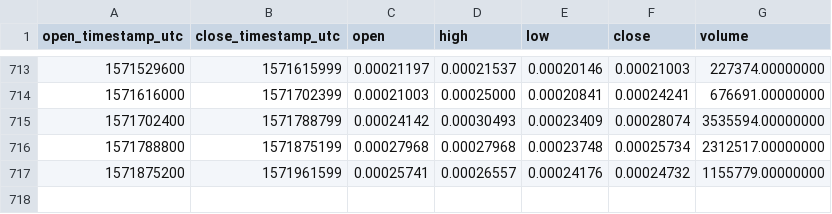
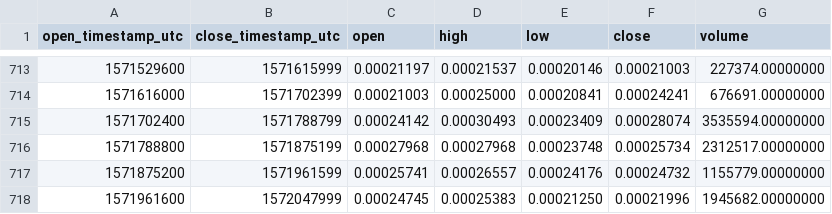
Before and after one commit to cryptobigbro/binance-RCNETH, a CSV file: binance-RCNETH-1d.csv, drawn as a sheet; only a part is shown, gaps mark what is left out; the diff names each change by its address in the sheet, - before the commit and + after, or states it on an @@ line.

Commit message:
Update OHLCV data.

```diff
--- a/binance-RCNETH-1d.csv
+++ b/binance-RCNETH-1d.csv
+row 718: 1571961600 | 1572047999 | 0.00024745 | 0.00025383 | 0.00021250 | 0.00021996 | 1945682.00000000
```
Also changed, not shown: 1 other file.
